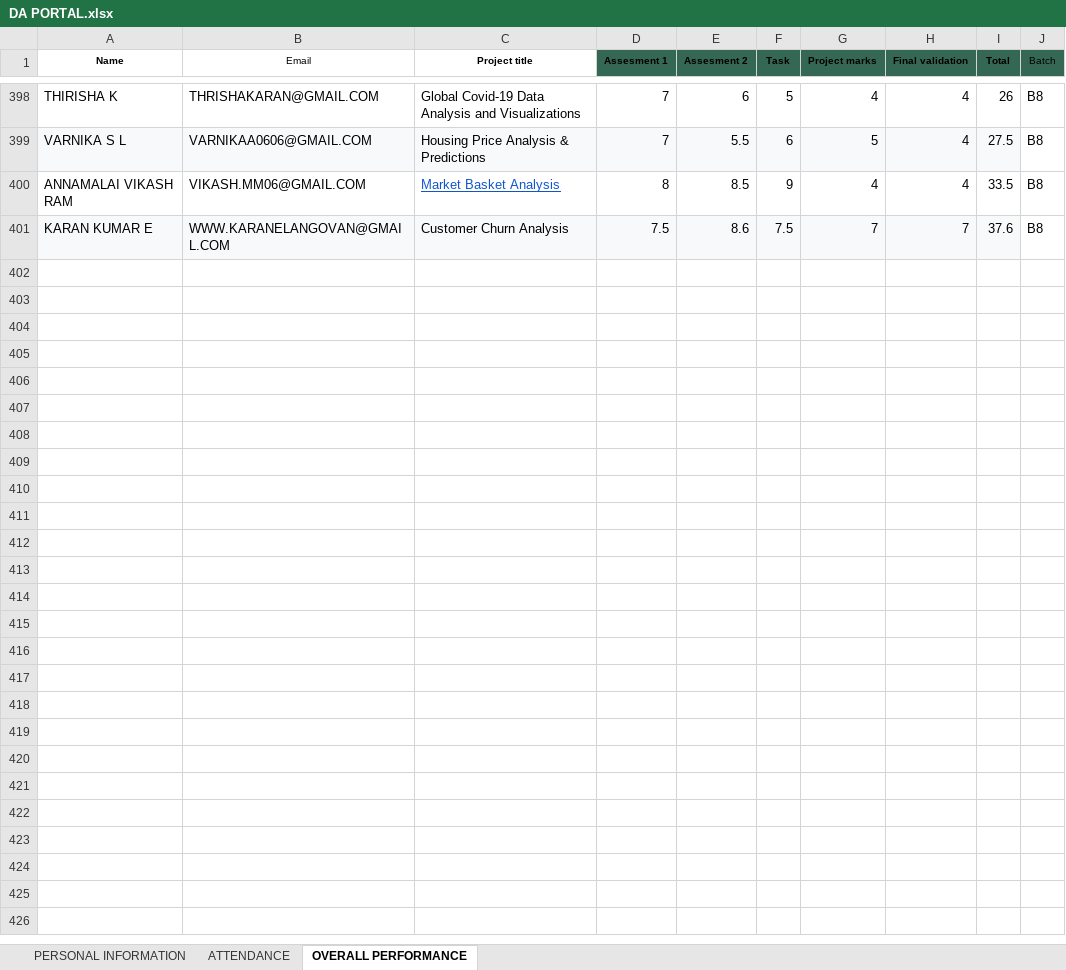
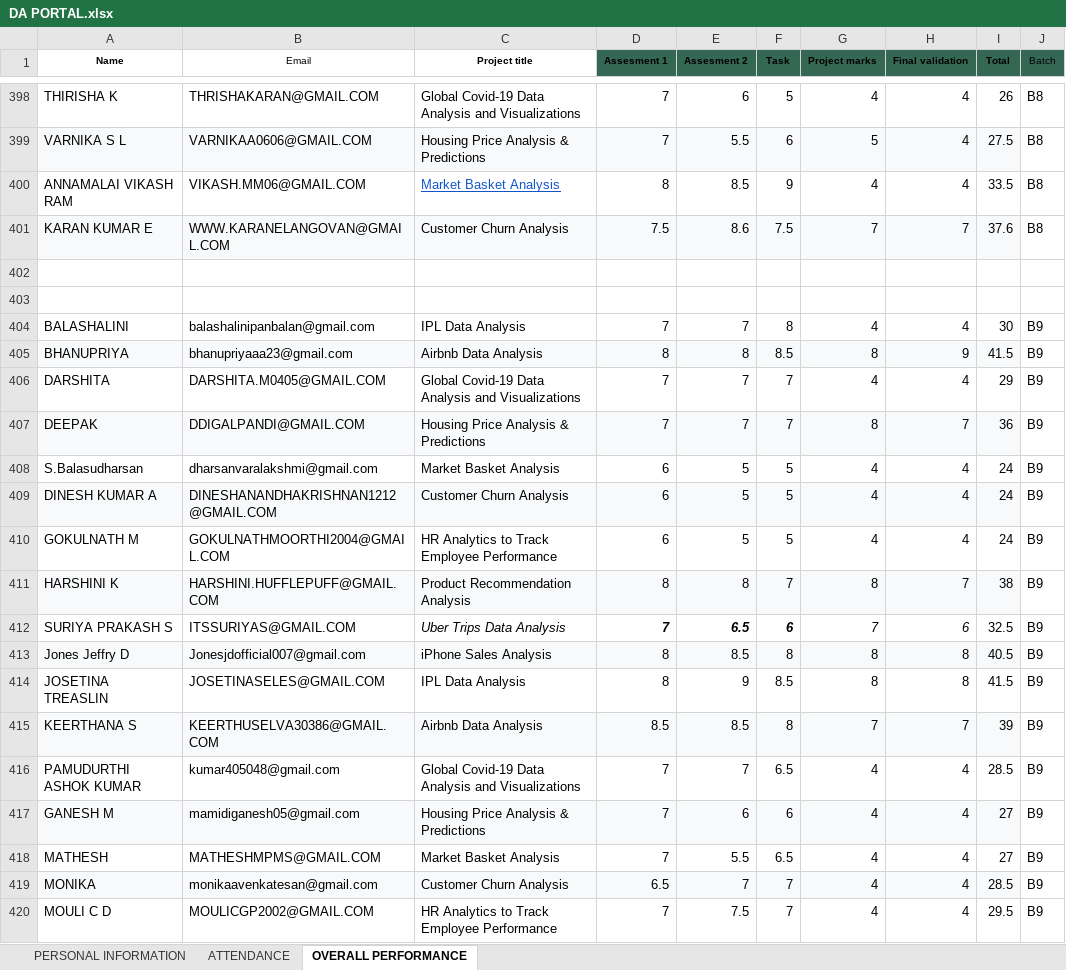
Before and after one commit to vcodezindia/Portal, an Excel workbook: DA PORTAL.xlsx, sheet OVERALL PERFORMANCE, drawn as a sheet; only a part is shown, gaps mark what is left out; values as stored, in another font and other column widths than the file's, no borders; the diff covers the shown part only; the diff names each change by its address in the sheet, - before the commit and + after, or states it on an @@ line.

```diff
--- a/DA PORTAL.xlsx (sheet OVERALL PERFORMANCE)
+++ b/DA PORTAL.xlsx (sheet OVERALL PERFORMANCE)
+row 402: (empty)
+row 403: (empty)
+row 404: BALASHALINI | balashalinipanbalan@gmail.com | IPL Data Analysis | 7 | 7 | 8 | 4 | 4 | 30 | B9
+row 405: BHANUPRIYA | bhanupriyaaa23@gmail.com | Airbnb Data Analysis | 8 | 8 | 8.5 | 8 | 9 | 41.5 | B9
+row 406: DARSHITA | DARSHITA.M0405@GMAIL.COM | Global Covid-19 Data Analysis and Visualizations | 7 | 7 | 7 | 4 | 4 | 29 | B9
+row 407: DEEPAK | DDIGALPANDI@GMAIL.COM | Housing Price Analysis & Predictions | 7 | 7 | 7 | 8 | 7 | 36 | B9
+row 408: S.Balasudharsan | dharsanvaralakshmi@gmail.com | Market Basket Analysis | 6 | 5 | 5 | 4 | 4 | 24 | B9
+row 409: DINESH KUMAR A | DINESHANANDHAKRISHNAN1212@GMAIL.COM | Customer Churn Analysis | 6 | 5 | 5 | 4 | 4 | 24 | B9
+row 410: GOKULNATH M | GOKULNATHMOORTHI2004@GMAIL.COM | HR Analytics to Track Employee Performance | 6 | 5 | 5 | 4 | 4 | 24 | B9
+row 411: HARSHINI K | HARSHINI.HUFFLEPUFF@GMAIL.COM | Product Recommendation Analysis | 8 | 8 | 7 | 8 | 7 | 38 | B9
+row 412: SURIYA PRAKASH S | ITSSURIYAS@GMAIL.COM | Uber Trips Data Analysis | 7 | 6.5 | 6 | 7 | 6 | 32.5 | B9
+row 413: Jones Jeffry D | Jonesjdofficial007@gmail.com | iPhone Sales Analysis | 8 | 8.5 | 8 | 8 | 8 | 40.5 | B9
+row 414: JOSETINA TREASLIN | JOSETINASELES@GMAIL.COM | IPL Data Analysis | 8 | 9 | 8.5 | 8 | 8 | 41.5 | B9
+row 415: KEERTHANA S | KEERTHUSELVA30386@GMAIL.COM | Airbnb Data Analysis | 8.5 | 8.5 | 8 | 7 | 7 | 39 | B9
+row 416: PAMUDURTHI ASHOK KUMAR | kumar405048@gmail.com | Global Covid-19 Data Analysis and Visualizations | 7 | 7 | 6.5 | 4 | 4 | 28.5 | B9
+row 417: GANESH M | mamidiganesh05@gmail.com | Housing Price Analysis & Predictions | 7 | 6 | 6 | 4 | 4 | 27 | B9
+row 418: MATHESH | MATHESHMPMS@GMAIL.COM | Market Basket Analysis | 7 | 5.5 | 6.5 | 4 | 4 | 27 | B9
+row 419: MONIKA | monikaavenkatesan@gmail.com | Customer Churn Analysis | 6.5 | 7 | 7 | 4 | 4 | 28.5 | B9
+row 420: MOULI C D | MOULICGP2002@GMAIL.COM | HR Analytics to Track Employee Performance | 7 | 7.5 | 7 | 4 | 4 | 29.5 | B9
```
Also changed, not shown: 15 added rows elsewhere in this sheet, sheet PERSONAL INFORMATION, sheet ATTENDANCE, DS PORTAL.xlsx, ML Portal.xlsx.
